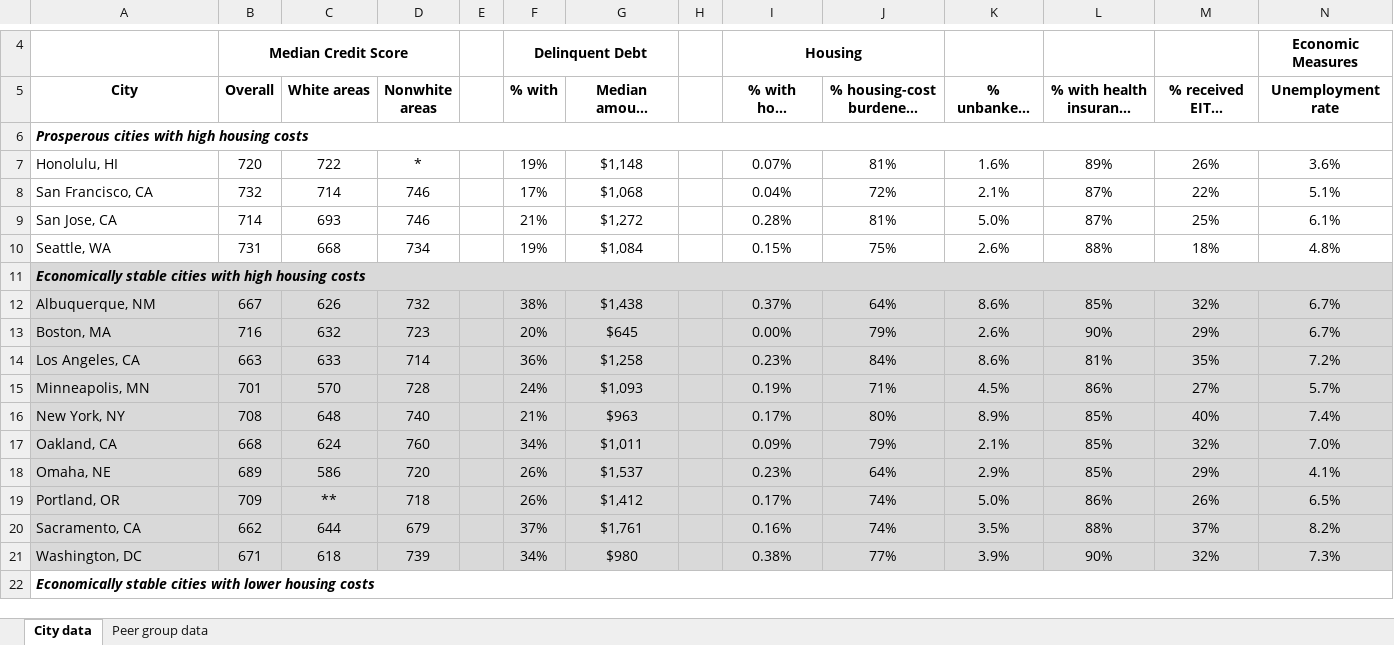
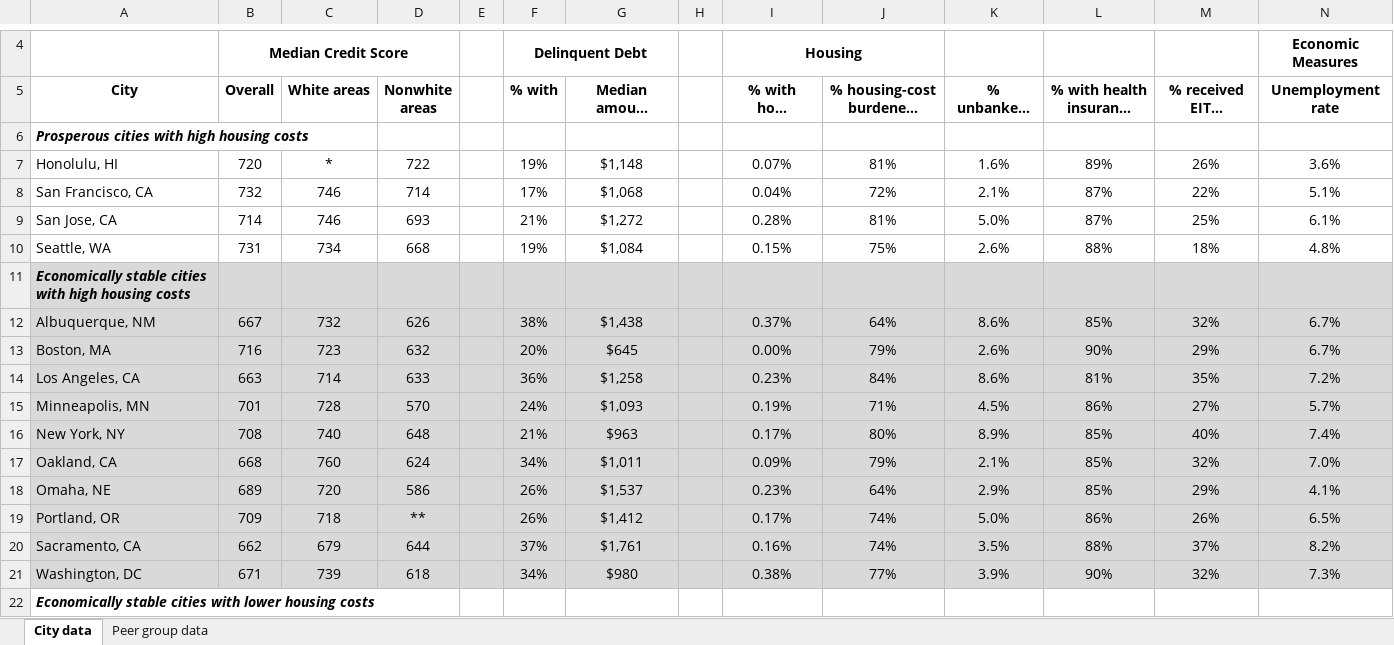
Before and after one commit to UrbanInstitute/city-financial-health, an Excel workbook: data/download/financial-health-of-residents-data.xlsx, sheet City data, drawn as a sheet; only a part is shown, gaps mark what is left out; long unchanged cells end in …; values as stored, in another font and other column widths than the file's, no borders; the diff covers the shown part only; the diff names each change by its address in the sheet, - before the commit and + after, or states it on an @@ line.

Commit message:
corrected error in data download file

```diff
--- a/data/download/financial-health-of-residents-data.xlsx (sheet City data)
+++ b/data/download/financial-health-of-residents-data.xlsx (sheet City data)
-A6:R6 merged
-C7 (White areas): 722
+C7 (White areas): *
-D7 (Nonwhite areas): *
+D7 (Nonwhite areas): 722
-C8 (White areas): 714
+C8 (White areas): 746
-D8 (Nonwhite areas): 746
+D8 (Nonwhite areas): 714
-C9 (White areas): 693
+C9 (White areas): 746
-D9 (Nonwhite areas): 746
+D9 (Nonwhite areas): 693
-C10 (White areas): 668
+C10 (White areas): 734
-D10 (Nonwhite areas): 734
+D10 (Nonwhite areas): 668
-A11:R11 merged
-C12 (White areas): 626
+C12 (White areas): 732
-D12 (Nonwhite areas): 732
+D12 (Nonwhite areas): 626
-C13 (White areas): 632
+C13 (White areas): 723
-D13 (Nonwhite areas): 723
+D13 (Nonwhite areas): 632
-C14 (White areas): 633
+C14 (White areas): 714
-D14 (Nonwhite areas): 714
+D14 (Nonwhite areas): 633
-C15 (White areas): 570
+C15 (White areas): 728
-D15 (Nonwhite areas): 728
+D15 (Nonwhite areas): 570
-C16 (White areas): 648
+C16 (White areas): 740
-D16 (Nonwhite areas): 740
+D16 (Nonwhite areas): 648
-C17 (White areas): 624
+C17 (White areas): 760
-D17 (Nonwhite areas): 760
+D17 (Nonwhite areas): 624
-C18 (White areas): 586
+C18 (White areas): 720
-D18 (Nonwhite areas): 720
+D18 (Nonwhite areas): 586
-C19 (White areas): **
+C19 (White areas): 718
-D19 (Nonwhite areas): 718
+D19 (Nonwhite areas): **
-C20 (White areas): 644
+C20 (White areas): 679
-D20 (Nonwhite areas): 679
+D20 (Nonwhite areas): 644
-C21 (White areas): 618
+C21 (White areas): 739
-D21 (Nonwhite areas): 739
+D21 (Nonwhite areas): 618
-A22:R22 merged
```
Also changed, not shown: 96 edited cells and merged cells elsewhere in this sheet, sheet Peer group data.
